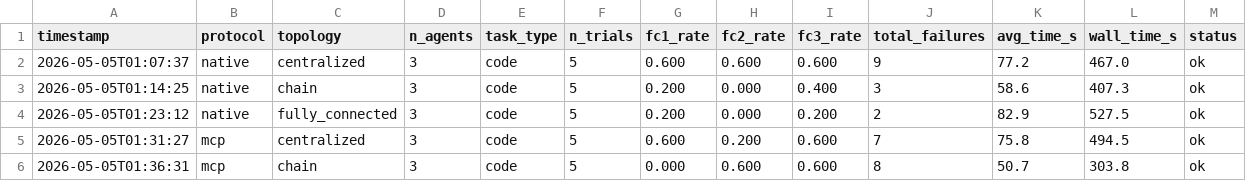
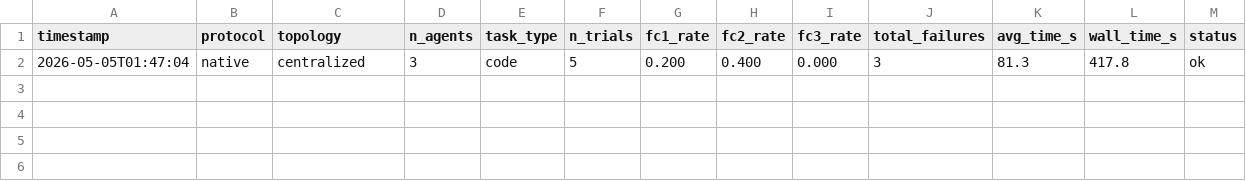
Before and after one commit to ds9-code/protocol-topology-mast, a TSV file: results.tsv, drawn as a sheet.

```diff
--- a/results.tsv
+++ b/results.tsv
@@ -1,6 +1,2 @@
 timestamp	protocol	topology	n_agents	task_type	n_trials	fc1_rate	fc2_rate	fc3_rate	total_failures	avg_time_s	wall_time_s	status
-2026-05-05T01:07:37	native	centralized	3	code	5	0.600	0.600	0.600	9	77.2	467.0	ok
-2026-05-05T01:14:25	native	chain	3	code	5	0.200	0.000	0.400	3	58.6	407.3	ok
-2026-05-05T01:23:12	native	fully_connected	3	code	5	0.200	0.000	0.200	2	82.9	527.5	ok
-2026-05-05T01:31:27	mcp	centralized	3	code	5	0.600	0.200	0.600	7	75.8	494.5	ok
-2026-05-05T01:36:31	mcp	chain	3	code	5	0.000	0.600	0.600	8	50.7	303.8	ok
+2026-05-05T01:47:04	native	centralized	3	code	5	0.200	0.400	0.000	3	81.3	417.8	ok
```
Also changed, not shown: 16 other files.
